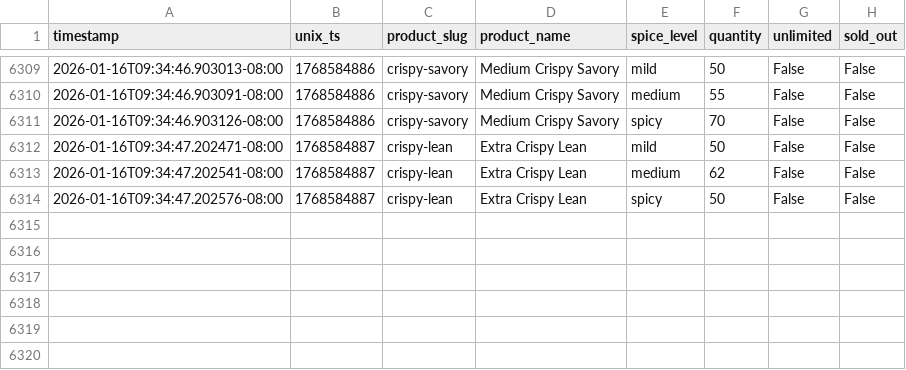
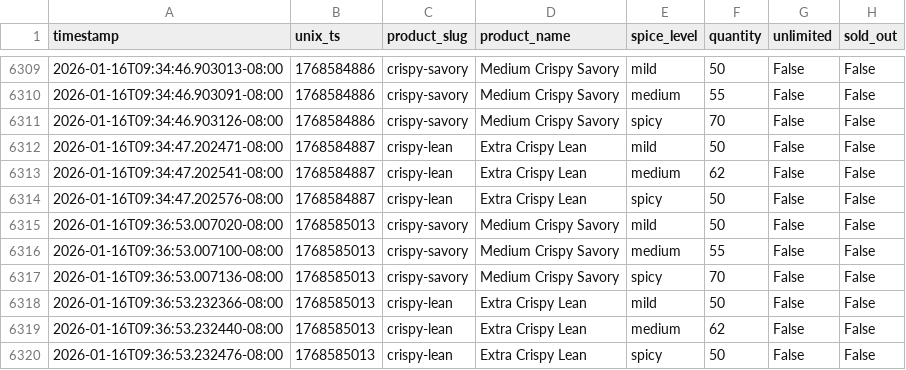
Before and after one commit to fishmanlol/psychkosjerky, a CSV file: stock_history.csv, drawn as a sheet; only a part is shown, gaps mark what is left out; the diff names each change by its address in the sheet, - before the commit and + after, or states it on an @@ line.

```diff
--- a/stock_history.csv
+++ b/stock_history.csv
+row 6315: 2026-01-16T09:36:53.007020-08:00 | 1768585013 | crispy-savory | Medium Crispy Savory | mild | 50 | False | False
+row 6316: 2026-01-16T09:36:53.007100-08:00 | 1768585013 | crispy-savory | Medium Crispy Savory | medium | 55 | False | False
+row 6317: 2026-01-16T09:36:53.007136-08:00 | 1768585013 | crispy-savory | Medium Crispy Savory | spicy | 70 | False | False
+row 6318: 2026-01-16T09:36:53.232366-08:00 | 1768585013 | crispy-lean | Extra Crispy Lean | mild | 50 | False | False
+row 6319: 2026-01-16T09:36:53.232440-08:00 | 1768585013 | crispy-lean | Extra Crispy Lean | medium | 62 | False | False
+row 6320: 2026-01-16T09:36:53.232476-08:00 | 1768585013 | crispy-lean | Extra Crispy Lean | spicy | 50 | False | False
```
Also changed, not shown: 1 other file.
